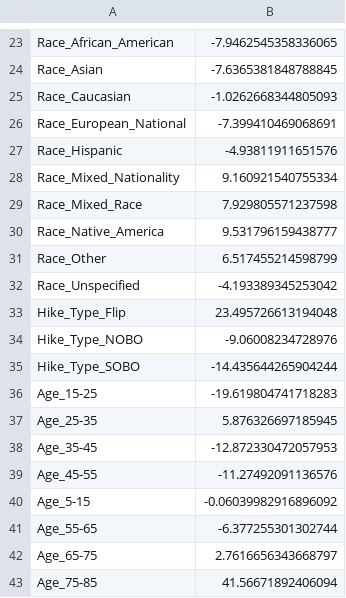
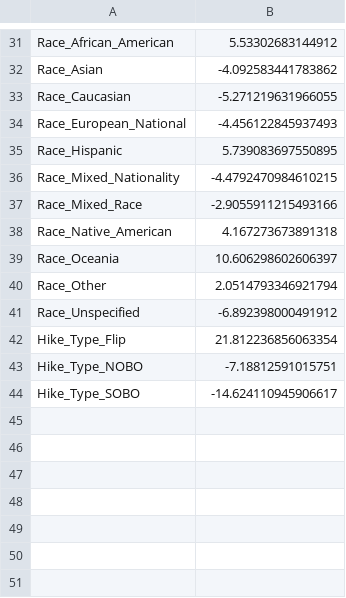
Before and after one commit to benw413/Data_Science_General_Assembly, a CSV file: results.csv, drawn as a sheet; only a part is shown, gaps mark what is left out; removed rows and columns are numbered as before the commit, all else as after; the diff covers the shown part only; the diff names each change by its address in the sheet, - before the commit and + after, or states it on an @@ line.

```diff
--- a/results.csv
+++ b/results.csv
-B31: -7.9462545358336065
+B31: 5.53302683144912
-B32: -7.6365381848788845
+B32: -4.092583441783862
-B33: -1.0262668344805093
+B33: -5.271219631966055
-B34: -7.399410469068691
+B34: -4.456122845937493
-B35: -4.93811911651576
+B35: 5.739083697550895
-B36: 9.160921540755334
+B36: -4.4792470984610215
-B37: 7.929805571237598
+B37: -2.9055911215493166
-row 30: Race_Native_America | 9.531796159438777
+row 38: Race_Native_American | 4.167273673891318
+row 39: Race_Oceania | 10.606298602606397
-B40: 6.517455214598799
+B40: 2.0514793346921794
-B41: -4.193389345253042
+B41: -6.892398000491912
-B42: 23.495726613194048
+B42: 21.812236856063354
-B43: -9.06008234728976
+B43: -7.18812591015751
-B44: -14.435644265904244
+B44: -14.624110945906617
-row 36: Age_15-25 | -19.619804741718283
-row 37: Age_25-35 | 5.876326697185945
-row 38: Age_35-45 | -12.872330472057953
-row 39: Age_45-55 | -11.27492091136576
-row 40: Age_5-15 | -0.06039982916896092
-row 41: Age_55-65 | -6.377255301302744
-row 42: Age_65-75 | 2.7616656343668797
-row 43: Age_75-85 | 41.56671892406094
```
Also changed, not shown: 10 added rows, 2 removed rows and 19 edited cells elsewhere in this file, 2 other files.
